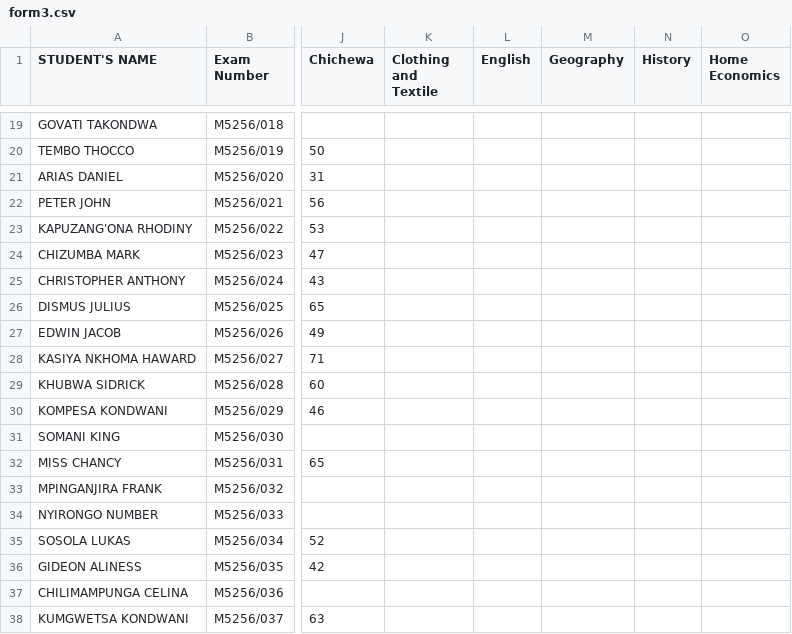
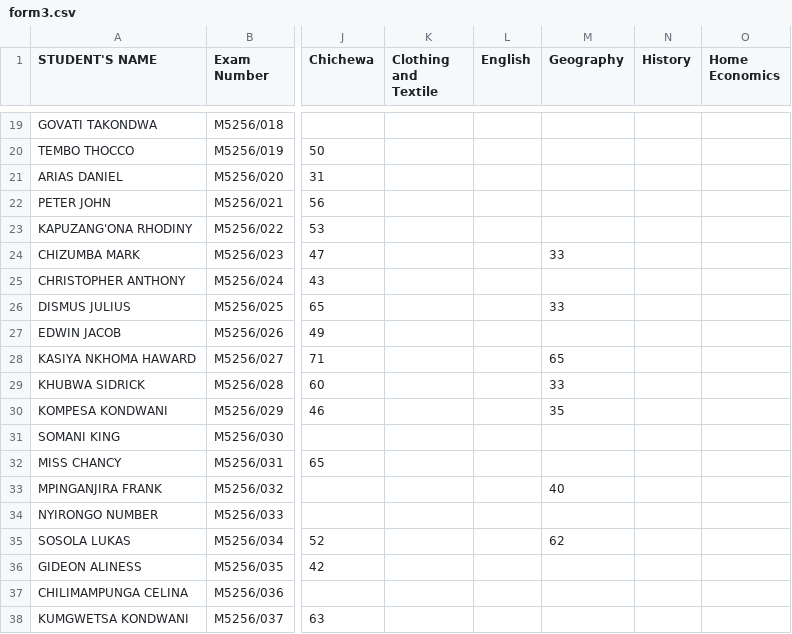
Before and after one commit to enitac/c1, a CSV file: form3.csv, drawn as a sheet; only a part is shown, gaps mark what is left out; the diff covers the shown part only; the diff names each change by its address in the sheet, - before the commit and + after, or states it on an @@ line.

Commit message:
Update: form3 - Geography (9/25/2026, 1:47:31 AM)

```diff
--- a/form3.csv
+++ b/form3.csv
-M24 (Geography): (empty)
+M24 (Geography): 33
-M26 (Geography): (empty)
+M26 (Geography): 33
-M28 (Geography): (empty)
+M28 (Geography): 65
-M29 (Geography): (empty)
+M29 (Geography): 33
-M30 (Geography): (empty)
+M30 (Geography): 35
-M33 (Geography): (empty)
+M33 (Geography): 40
-M35 (Geography): (empty)
+M35 (Geography): 62
```
Also changed, not shown: 9 edited cells elsewhere in this file.
